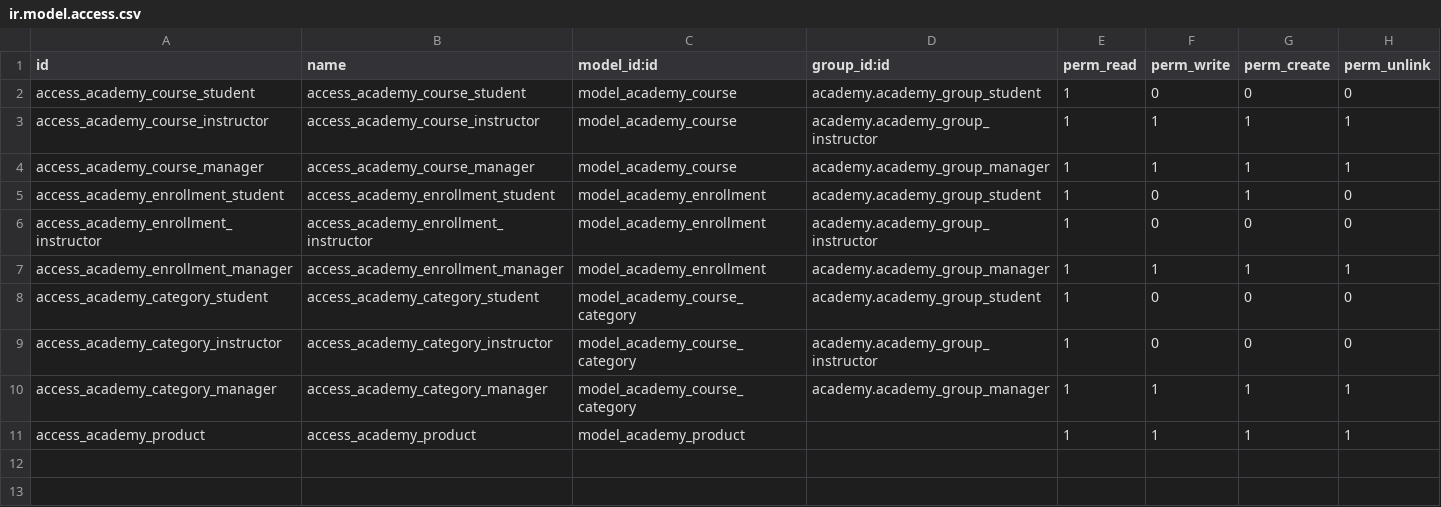
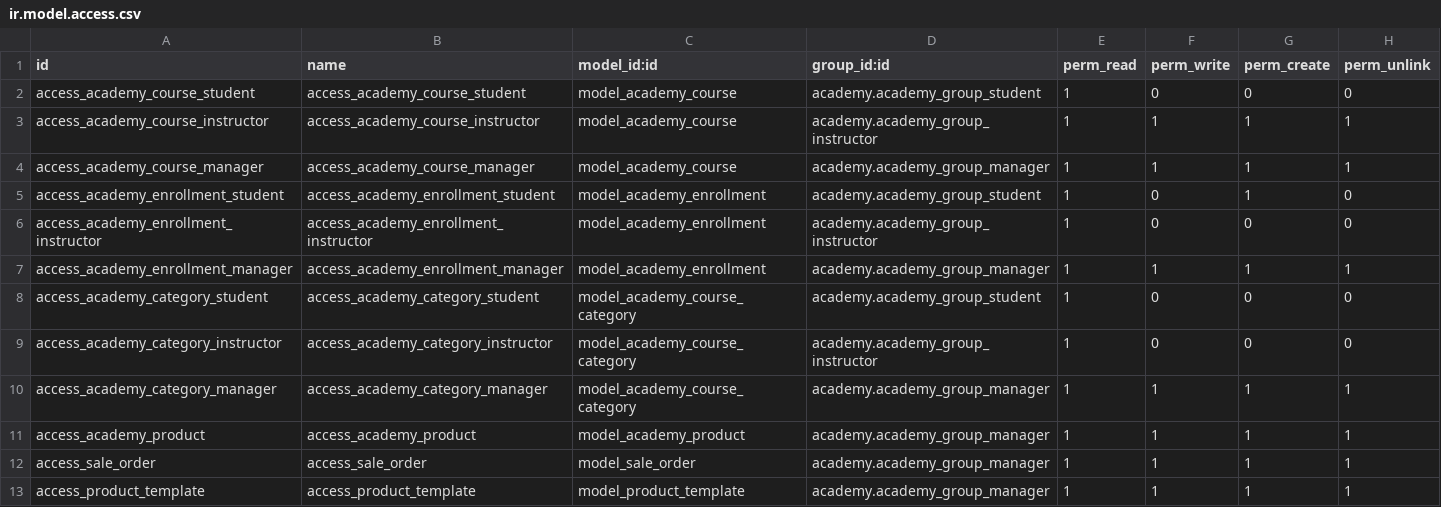
Before and after one commit to abdelrahmangamal11/Training-Academy-Management-System, a CSV file: custom_addons/academy/security/ir.model.access.csv (was addons/academy/security/ir.model.access.csv), drawn as a sheet.

```diff
--- a/addons/academy/security/ir.model.access.csv
+++ b/custom_addons/academy/security/ir.model.access.csv
@@ -10,2 +10,4 @@ access_academy_category_instructor,access_academy_category_instructor,model_acad
 access_academy_category_manager,access_academy_category_manager,model_academy_course_category,academy.academy_group_manager,1,1,1,1
-access_academy_product,access_academy_product,model_academy_product,,1,1,1,1
+access_academy_product,access_academy_product,model_academy_product,academy.academy_group_manager,1,1,1,1
+access_sale_order,access_sale_order,model_sale_order,academy.academy_group_manager,1,1,1,1
+access_product_template,access_product_template,model_product_template,academy.academy_group_manager,1,1,1,1
```
Also changed, not shown: 22 other files.
